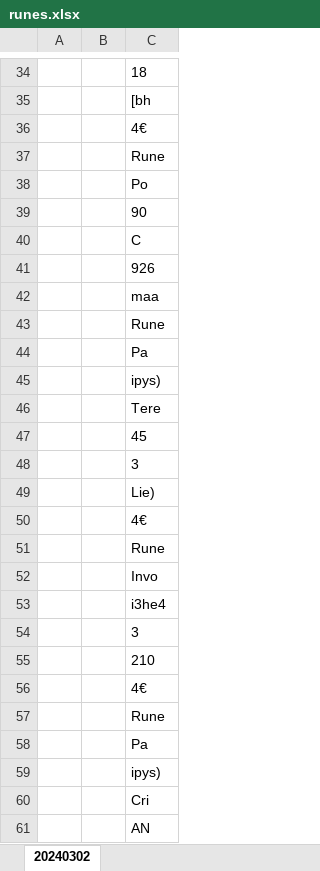
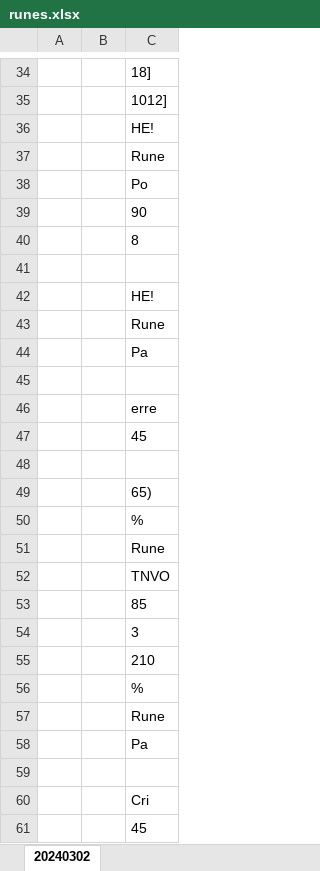
Before and after one commit to ImadYIdrissi/price_change_history, an Excel workbook: runes.xlsx, sheet 20240302, drawn as a sheet; only a part is shown, gaps mark what is left out; values as stored, in another font and other column widths than the file's, no borders; charts and pictures not drawn; the diff covers the shown part only; the diff names each change by its address in the sheet, - before the commit and + after, or states it on an @@ line.

```diff
--- a/runes.xlsx (sheet 20240302)
+++ b/runes.xlsx (sheet 20240302)
-C34: 18
+C34: 18]
-C35: [bh
+C35: 1012]
-C36: 4€
+C36: HE!
-C40: C
+C40: 8
-C41: 926
+C41: (empty)
-C42: maa
+C42: HE!
-C45: ipys)
+C45: (empty)
-C46: Tere
+C46: erre
-C48: 3
+C48: (empty)
-C49: Lie)
+C49: 65)
-C50: 4€
+C50: %
-C52: Invo
+C52: TNVO
-C53: i3he4
+C53: 85
-C56: 4€
+C56: %
-C59: ipys)
+C59: (empty)
-C61: AN
+C61: 45
```
Also changed, not shown: 16 added rows, 16 removed rows, 4 moved rows and 38 edited cells elsewhere in this sheet, charts or pictures, 1 other file.
